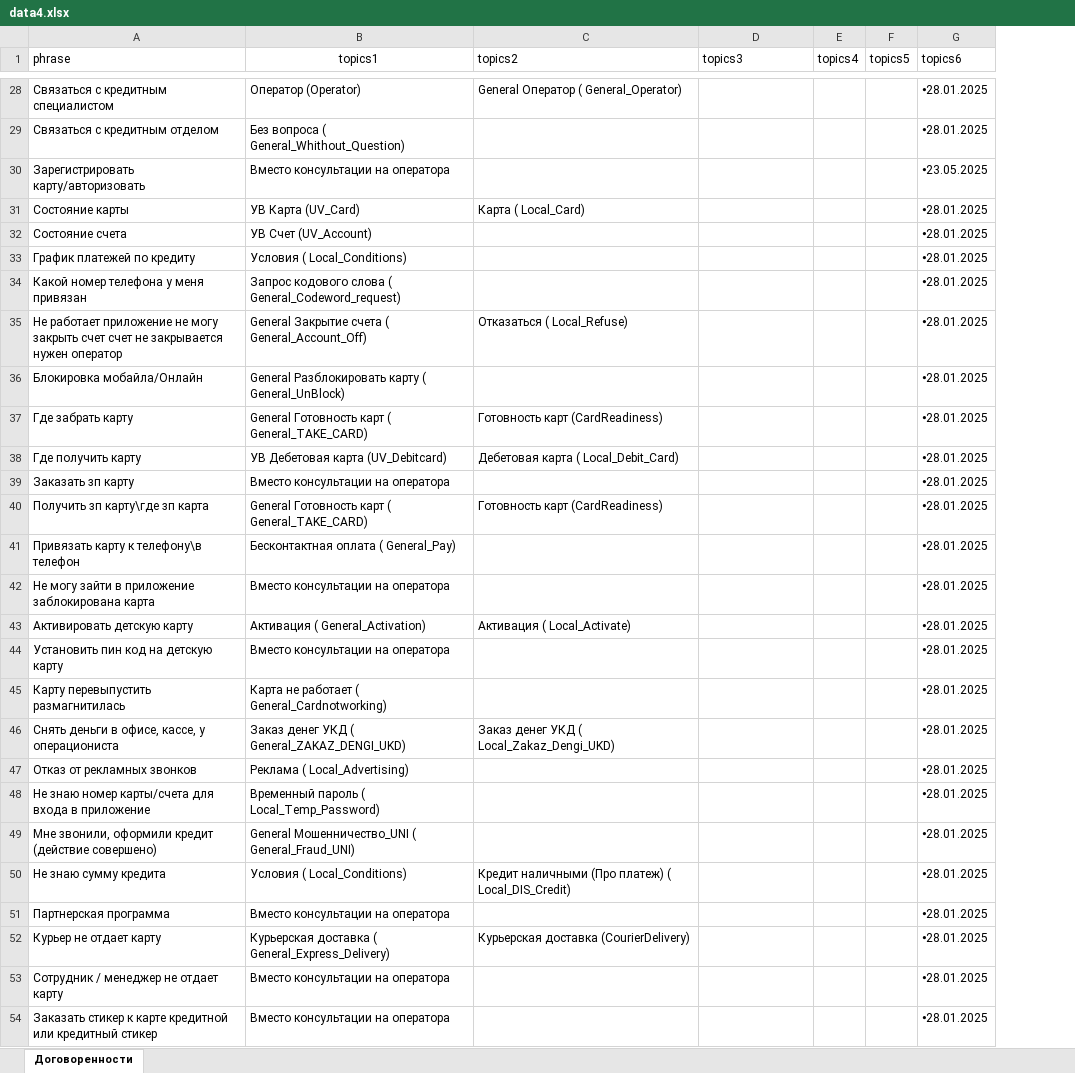
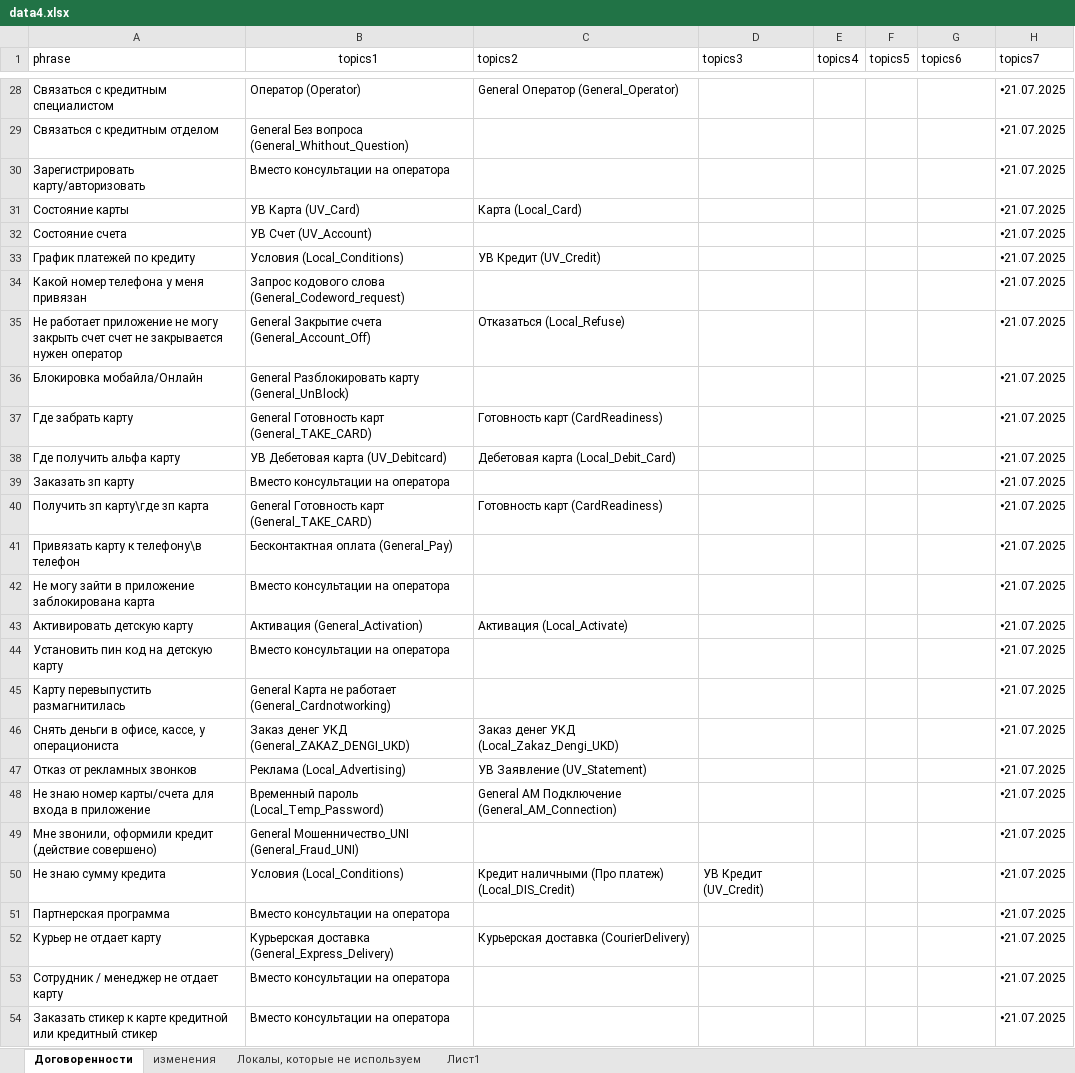
Before and after one commit to skatzrskx55q/data-assistant-vfiziki, an Excel workbook: data4.xlsx, sheet Договоренности, drawn as a sheet; only a part is shown, gaps mark what is left out; values as stored, in another font and other column widths than the file's, no borders; charts and pictures not drawn; the diff covers the shown part only; the diff names each change by its address in the sheet, - before the commit and + after, or states it on an @@ line.

```diff
--- a/data4.xlsx (sheet Договоренности)
+++ b/data4.xlsx (sheet Договоренности)
+sheet tab: изменения
+sheet tab: Локалы, которые не используем
+sheet tab: Лист1
+column H (topics7), rows 28-54: all 🞄21.07.2025
-C28 (topics2): General Оператор ( General_Operator)
+C28 (topics2): General Оператор (General_Operator)
-G28:G29 (topics6): 🞄28.01.2025
+G28:G29 (topics6): (empty)
-B29 (topics1): Без вопроса ( General_Whithout_Question)
+B29 (topics1): General Без вопроса (General_Whithout_Question)
-G30 (topics6): 🞄23.05.2025
+G30 (topics6): (empty)
-C31 (topics2): Карта ( Local_Card)
+C31 (topics2): Карта (Local_Card)
-G31:G54 (topics6): 🞄28.01.2025
+G31:G54 (topics6): (empty)
-B33 (topics1): Условия ( Local_Conditions)
+B33 (topics1): Условия (Local_Conditions)
-C33 (topics2): (empty)
+C33 (topics2): УВ Кредит (UV_Credit)
-B34 (topics1): …кодового слова ( General_Codeword_request)
+B34 (topics1): …кодового слова (General_Codeword_request)
-B35 (topics1): General Закрытие счета ( General_Account_Off)
+B35 (topics1): General Закрытие счета (General_Account_Off)
-C35 (topics2): Отказаться ( Local_Refuse)
+C35 (topics2): Отказаться (Local_Refuse)
-B36 (topics1): …Разблокировать карту ( General_UnBlock)
+B36 (topics1): …Разблокировать карту (General_UnBlock)
-B37 (topics1): General Готовность карт ( General_TAKE_CARD)
+B37 (topics1): General Готовность карт (General_TAKE_CARD)
-A38 (phrase): Где получить карту
+A38 (phrase): Где получить альфа карту
-C38 (topics2): Дебетовая карта ( Local_Debit_Card)
+C38 (topics2): Дебетовая карта (Local_Debit_Card)
-B40 (topics1): General Готовность карт ( General_TAKE_CARD)
+B40 (topics1): General Готовность карт (General_TAKE_CARD)
-B41 (topics1): Бесконтактная оплата ( General_Pay)
+B41 (topics1): Бесконтактная оплата (General_Pay)
-B43 (topics1): Активация ( General_Activation)
+B43 (topics1): Активация (General_Activation)
-C43 (topics2): Активация ( Local_Activate)
+C43 (topics2): Активация (Local_Activate)
-B45 (topics1): Карта не работает ( General_Cardnotworking)
+B45 (topics1): General Карта не работает (General_Cardnotworking)
-B46 (topics1): Заказ денег УКД ( General_ZAKAZ_DENGI_UKD)
+B46 (topics1): Заказ денег УКД (General_ZAKAZ_DENGI_UKD)
-C46 (topics2): Заказ денег УКД ( Local_Zakaz_Dengi_UKD)
+C46 (topics2): Заказ денег УКД (Local_Zakaz_Dengi_UKD)
-B47 (topics1): Реклама ( Local_Advertising)
+B47 (topics1): Реклама (Local_Advertising)
-C47 (topics2): (empty)
+C47 (topics2): УВ Заявление (UV_Statement)
-B48 (topics1): Временный пароль ( Local_Temp_Password)
+B48 (topics1): Временный пароль (Local_Temp_Password)
-C48 (topics2): (empty)
+C48 (topics2): General АМ Подключение (General_AM_Connection)
-B49 (topics1): General Мошенничество_UNI ( General_Fraud_UNI)
+B49 (topics1): General Мошенничество_UNI (General_Fraud_UNI)
-B50 (topics1): Условия ( Local_Conditions)
+B50 (topics1): Условия (Local_Conditions)
-C50 (topics2): …(Про платеж) ( Local_DIS_Credit)
+C50 (topics2): …(Про платеж) (Local_DIS_Credit)
-D50 (topics3): (empty)
+D50 (topics3): УВ Кредит (UV_Credit)
-B52 (topics1): Курьерская доставка ( General_Express_Delivery)
+B52 (topics1): Курьерская доставка (General_Express_Delivery)
```
Also changed, not shown: 30 added rows, 24 removed rows and 956 edited cells elsewhere in this sheet, charts or pictures.
